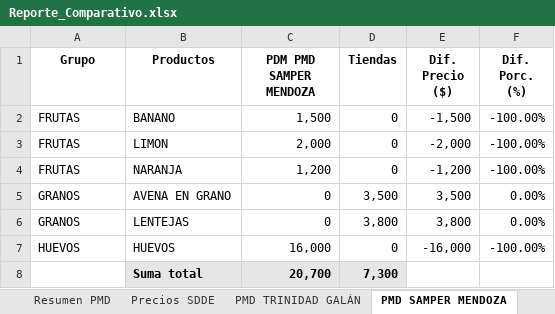
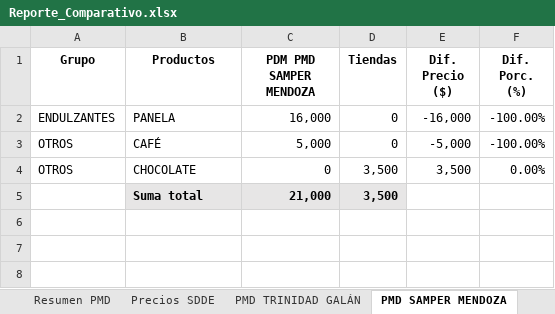
Before and after one commit to DarlingMartinez/UBIKO_freelancer, an Excel workbook: Reporte_Comparativo.xlsx, sheet PMD SAMPER MENDOZA, drawn as a sheet; values as stored, in another font and other column widths than the file's, no borders; removed rows and columns are numbered as before the commit, all else as after; the diff names each change by its address in the sheet, - before the commit and + after, or states it on an @@ line.

```diff
--- a/Reporte_Comparativo.xlsx (sheet PMD SAMPER MENDOZA)
+++ b/Reporte_Comparativo.xlsx (sheet PMD SAMPER MENDOZA)
-row 2: FRUTAS | BANANO | 1,500 | 0 | -1,500 | -100.00%
-row 3: FRUTAS | LIMON | 2,000 | 0 | -2,000 | -100.00%
-row 4: FRUTAS | NARANJA | 1,200 | 0 | -1,200 | -100.00%
+row 2: ENDULZANTES | PANELA | 16,000 | 0 | -16,000 | -100.00%
+row 3: OTROS | CAFÉ | 5,000 | 0 | -5,000 | -100.00%
-A4 (Grupo): GRANOS
+A4 (Grupo): OTROS
-B4 (Productos): AVENA EN GRANO
+B4 (Productos): CHOCOLATE
-row 6: GRANOS | LENTEJAS | 0 | 3,800 | 3,800 | 0.00%
-row 7: HUEVOS | HUEVOS | 16,000 | 0 | -16,000 | -100.00%
-C5 (PDM PMD SAMPER MENDOZA): 20,700
+C5 (PDM PMD SAMPER MENDOZA): 21,000
-D5 (Tiendas): 7,300
+D5 (Tiendas): 3,500
```
Also changed, not shown: sheet Precios SDDE, sheet PMD 7 DE AGOSTO, sheet PMD TRINIDAD GALÁN, sheet PMD LA PERSEVERANCIA, sheet PMD QUIRIGUA, sheet PMD KENNEDY, 4 more sheets.
